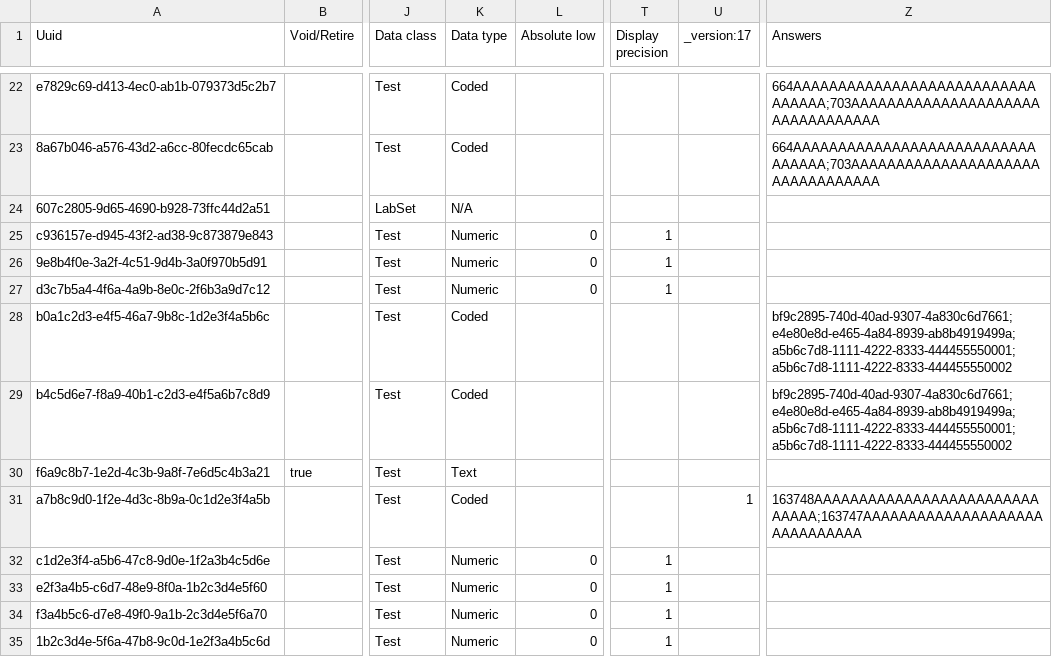
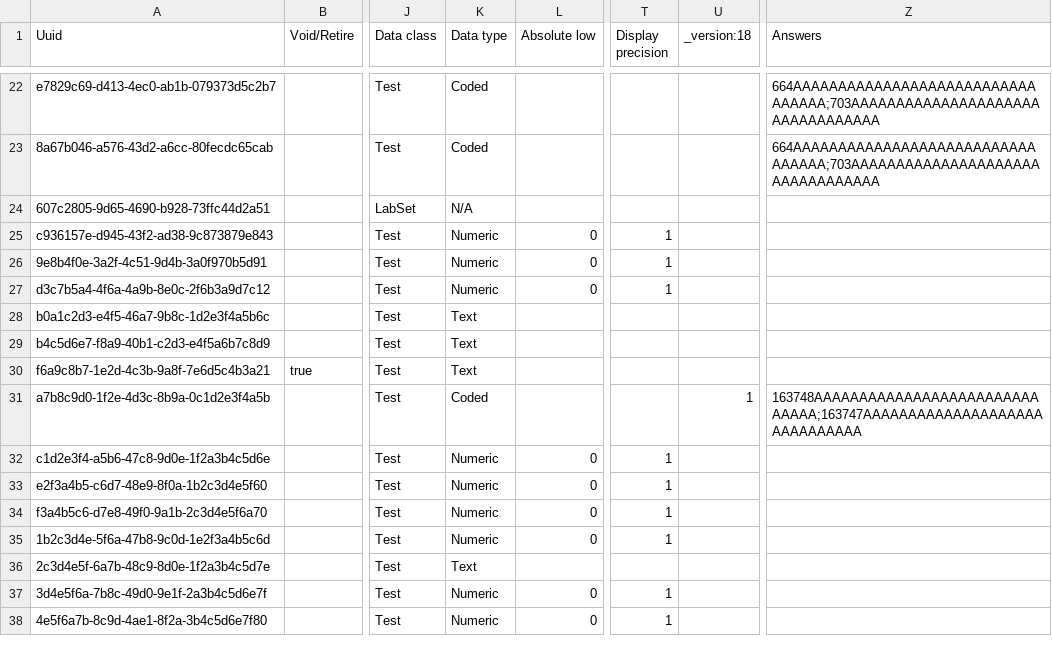
Before and after one commit to palladium-group/ethiopiaemr-openmrs-content, a CSV file: configuration/backend_configuration/concepts/openmrs_new_lab_tests.csv, drawn as a sheet; only a part is shown, gaps mark what is left out; the shorter side is filled out with more unchanged rows; the diff names each change by its address in the sheet, - before the commit and + after, or states it on an @@ line.

```diff
--- a/configuration/backend_configuration/concepts/openmrs_new_lab_tests.csv
+++ b/configuration/backend_configuration/concepts/openmrs_new_lab_tests.csv
-U1: _version:17
+U1: _version:18
-K28:K29 (Data type): Coded
+K28:K29 (Data type): Text
-Z28:Z29 (Answers): bf9c2895-740d-40ad-9307-4a830c6d7661;e4e80e8d-e465-4a84-8939-ab8b4919499a;a5b6c7d8-1111-4222-8333-444455550001;a5b6c7d8-1111-4222-8333-444455550002
+Z28:Z29 (Answers): (empty)
```
Also changed, not shown: configuration/backend_configuration/concepts/openmrs_concepts_loinc_updates.csv.
